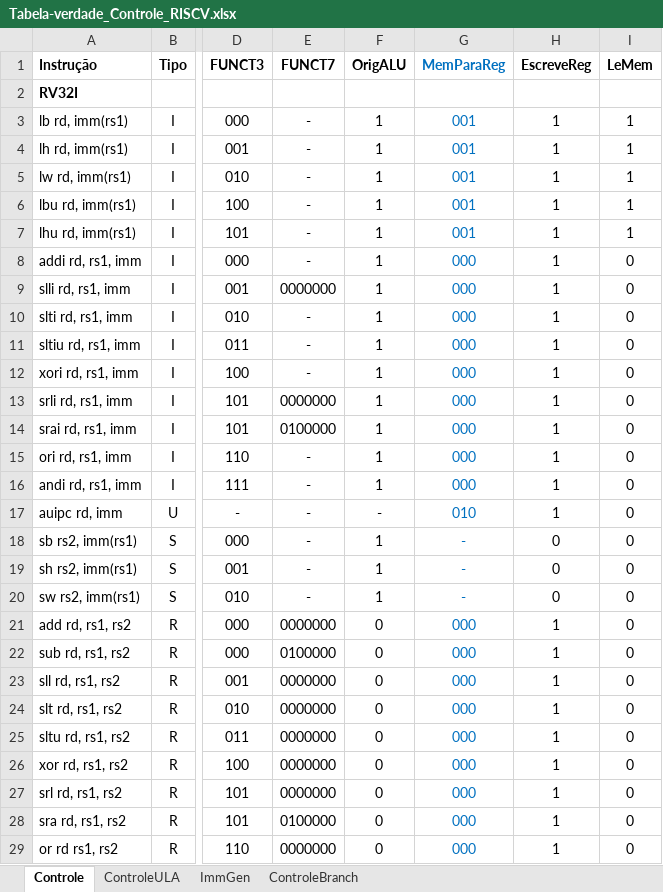
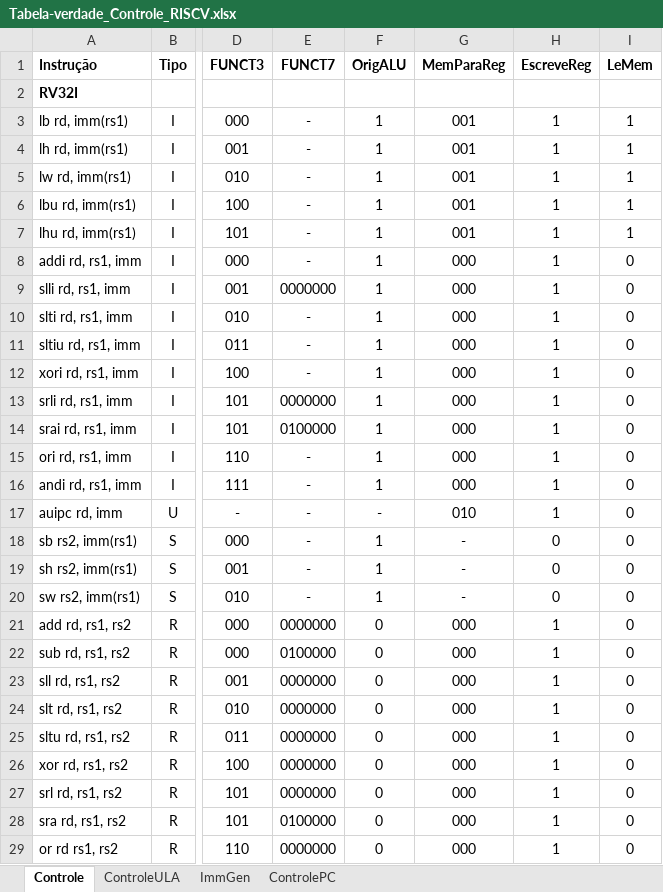
Before and after one commit to Haori1/TrabalhosOAC, an Excel workbook: Laboratorio_3/Tabela-verdade_Controle_RISCV.xlsx, sheet Controle, drawn as a sheet; only a part is shown, gaps mark what is left out; values as stored, in another font and other column widths than the file's, no borders; the diff covers the shown part only; the diff names each change by its address in the sheet, - before the commit and + after, or states it on an @@ line.

Commit message:
Progresso com o control_uni feat. Yuri

```diff
--- a/Laboratorio_3/Tabela-verdade_Controle_RISCV.xlsx (sheet Controle)
+++ b/Laboratorio_3/Tabela-verdade_Controle_RISCV.xlsx (sheet Controle)
-sheet tab: ControleBranch
+sheet tab: ControlePC
-G1 text colour: #0070C0
+G1 text colour: black
-G3:G29 text colour: #0070C0
+G3:G29 text colour: black
```
Also changed, not shown: cell formats elsewhere in this sheet, sheet ControlePC, 8 other files.
